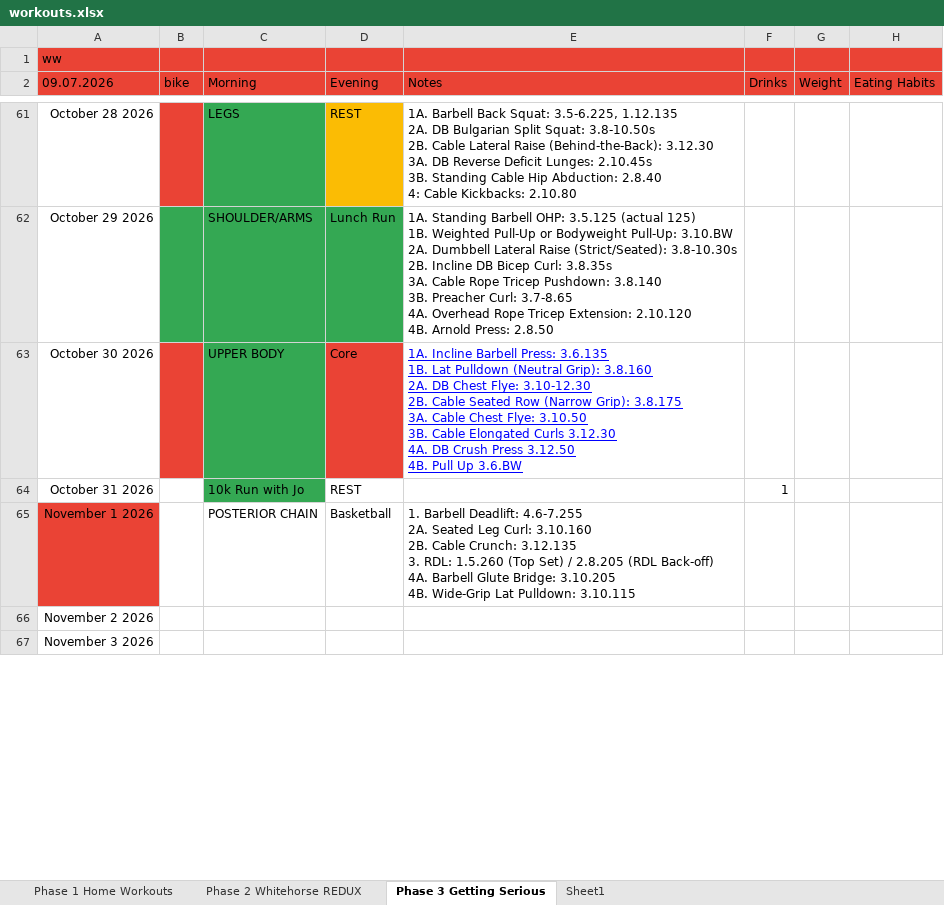
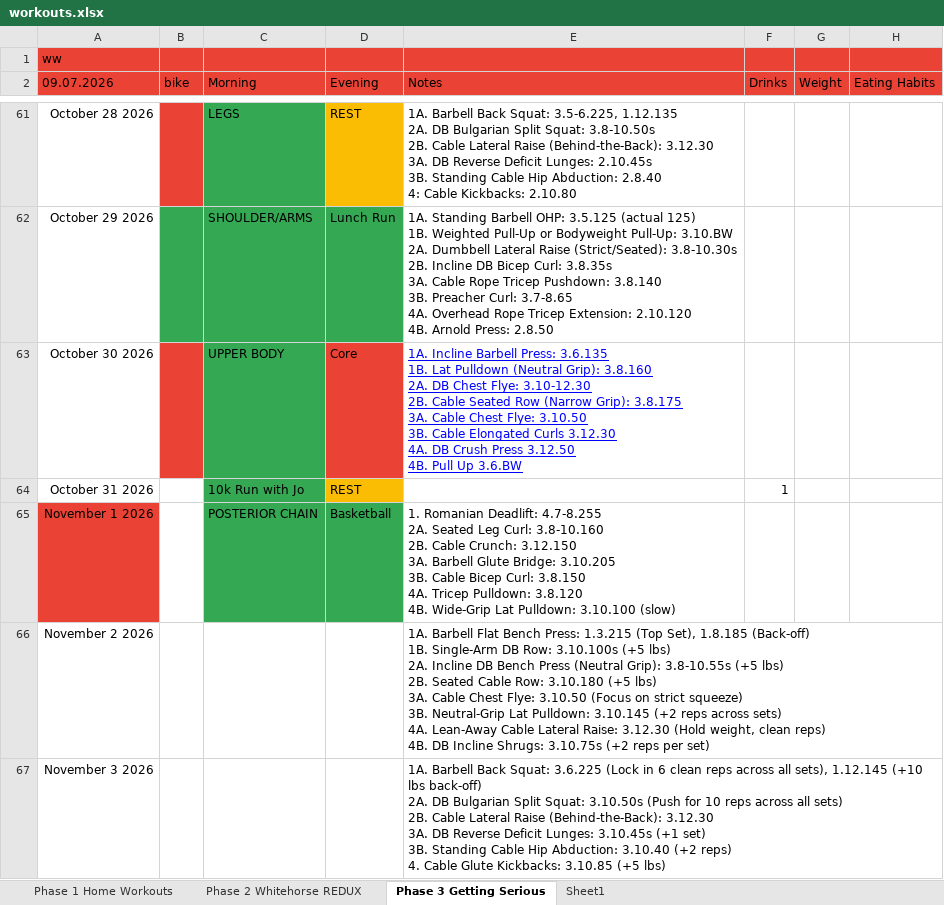
Before and after one commit to Oilgasms/yukon, an Excel workbook: data/workouts.xlsx, sheet Phase 3 Getting Serious, drawn as a sheet; only a part is shown, gaps mark what is left out; values as stored, in another font and other column widths than the file's, no borders; charts and pictures not drawn; ↵ is a line break in a cell; the diff covers the shown part only; the diff names each change by its address in the sheet, - before the commit and + after, or states it on an @@ line.

```diff
--- a/data/workouts.xlsx (sheet Phase 3 Getting Serious)
+++ b/data/workouts.xlsx (sheet Phase 3 Getting Serious)
-D64 fill: none
+D64 fill: #FBBC04
-C65:D65 fill: none
+C65:D65 fill: #34A853
-E65 (Notes): 1. Barbell Deadlift: 4.6-7.255 ↵ 2A. Seated Leg Curl: 3.10.160 ↵ 2B. Cable Crunch: 3.12.135 ↵ 3. RDL: 1.5.260 (Top Set) / 2.8.205 (RDL Back-off) ↵ 4A. Barbell Glute Bridge: 3.10.205 ↵ 4B. Wide-Grip Lat Pulldown: 3.10.115
+E65 (Notes): 1. Romanian Deadlift: 4.7-8.255 ↵ 2A. Seated Leg Curl: 3.8-10.160 ↵ 2B. Cable Crunch: 3.12.150 ↵ 3A. Barbell Glute Bridge: 3.10.205 ↵ 3B. Cable Bicep Curl: 3.8.150 ↵ 4A. Tricep Pulldown: 3.8.120 ↵ 4B. Wide-Grip Lat Pulldown: 3.10.100 (slow)
-E66 (Notes): (empty)
+E66 (Notes): 1A. Barbell Flat Bench Press: 1.3.215 (Top Set), 1.8.185 (Back-off) ↵ 1B. Single-Arm DB Row: 3.10.100s (+5 lbs) ↵ 2A. Incline DB Bench Press (Neutral Grip): 3.8-10.55s (+5 lbs) ↵ 2B. Seated Cable Row: 3.10.180 (+5 lbs) ↵ 3A. Cable Chest Flye: 3.10.50 (Focus on strict squeeze) ↵ 3B. Neutral-Grip Lat Pulldown: 3.10.145 (+2 reps across sets) ↵ 4A. Lean-Away Cable Lateral Raise: 3.12.30 (Hold weight, clean reps) ↵ 4B. DB Incline Shrugs: 3.10.75s (+2 reps per set)
-E67 (Notes): (empty)
+E67 (Notes): 1A. Barbell Back Squat: 3.6.225 (Lock in 6 clean reps across all sets), 1.12.145 (+10 lbs back-off) ↵ 2A. DB Bulgarian Split Squat: 3.10.50s (Push for 10 reps across all sets) ↵ 2B. Cable Lateral Raise (Behind-the-Back): 3.12.30 ↵ 3A. DB Reverse Deficit Lunges: 3.10.45s (+1 set) ↵ 3B. Standing Cable Hip Abduction: 3.10.40 (+2 reps) ↵ 4. Cable Glute Kickbacks: 3.10.85 (+5 lbs)
```
Also changed, not shown: 3 edited cells elsewhere in this sheet, charts or pictures, data/bible.xlsx, data/books.xlsx, 1 other file.
